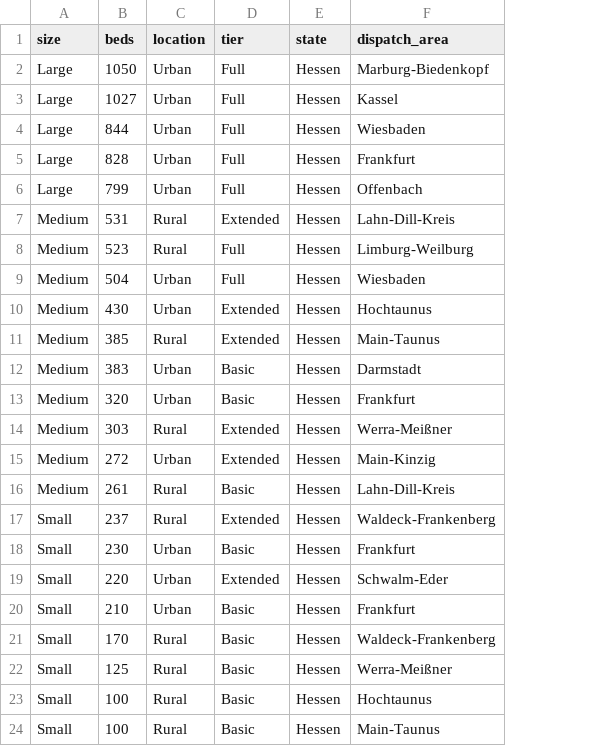
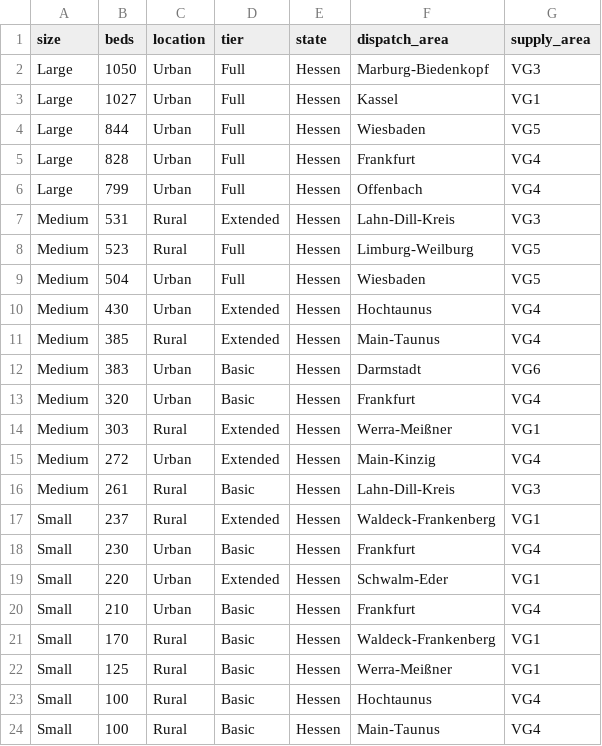
Before and after one commit to nplhse/cois-statistics, a CSV file: content/data/hospitals.csv, drawn as a sheet; the diff names each change by its address in the sheet, - before the commit and + after, or states it on an @@ line.

Commit message:
feat: Updated hospitals (including new data+combined figs)

```diff
--- a/content/data/hospitals.csv
+++ b/content/data/hospitals.csv
+column G (supply_area), rows 2-24: VG3 | VG1 | VG5 | VG4 | VG4 | VG3 | VG5 | VG5 | VG4 | VG4 | VG6 | VG4 | VG1 | VG4 | VG3 | VG1 | VG4 | VG1 | VG4 | VG1 | VG1 | VG4 | VG4
```
Also changed, not shown: 1 other file.
